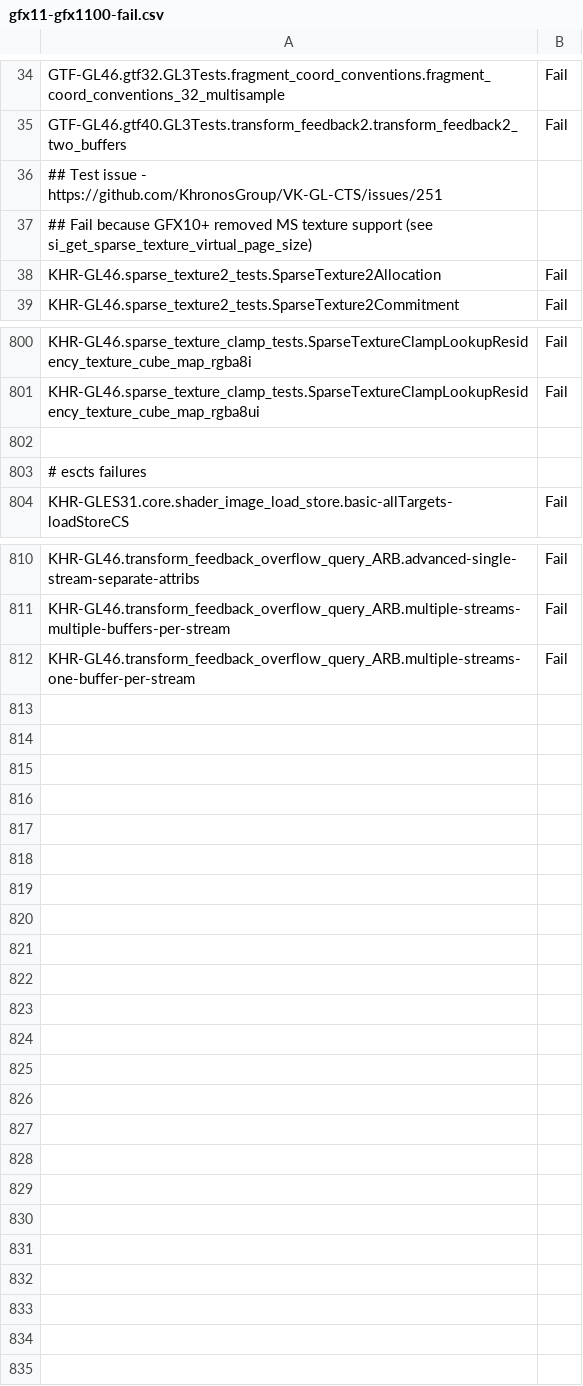
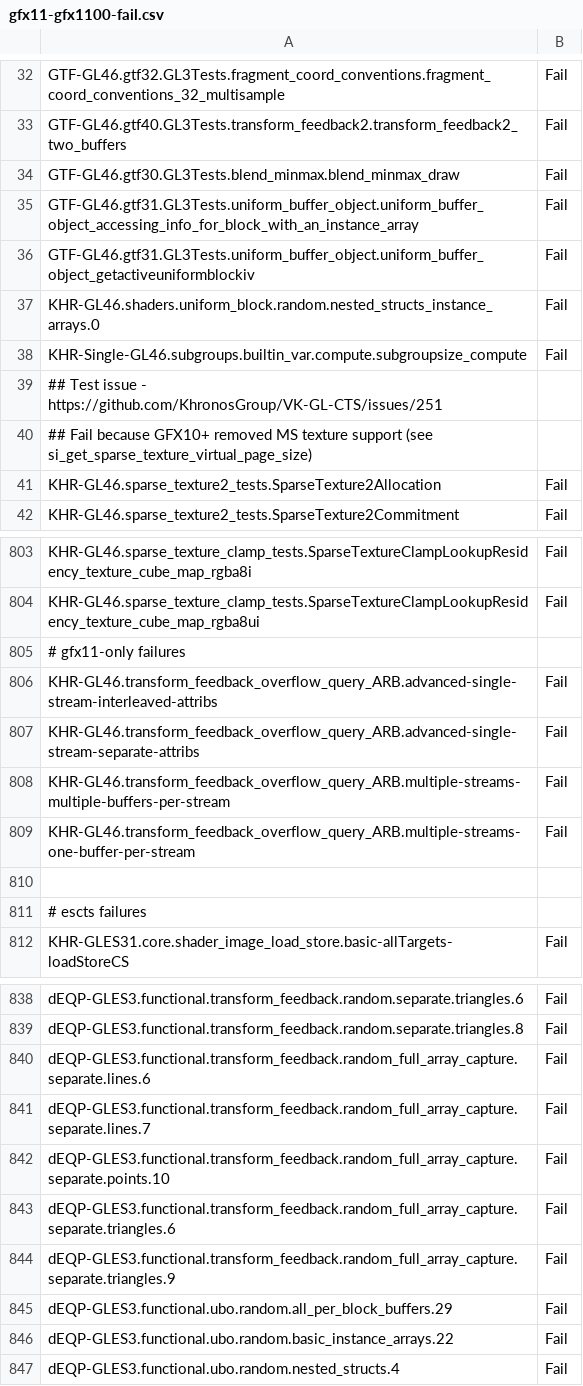
Before and after one commit to joshuaswarren/mesa-1, a CSV file: src/gallium/drivers/radeonsi/ci/gfx11-gfx1100-fail.csv, drawn as a sheet; only a part is shown, gaps mark what is left out; addresses are those after the commit; the diff covers the shown part only; the diff names each change by its address in the sheet, - before the commit and + after, or states it on an @@ line.

Commit message:
radeonsi/tests: update expected results
Reviewed-by: Marek Olšák <marek.olsak@amd.com>
Part-of: <https://gitlab.freedesktop.org/mesa/mesa/-/merge_requests/31841>

```diff
--- a/src/gallium/drivers/radeonsi/ci/gfx11-gfx1100-fail.csv
+++ b/src/gallium/drivers/radeonsi/ci/gfx11-gfx1100-fail.csv
+row 34: GTF-GL46.gtf30.GL3Tests.blend_minmax.blend_minmax_draw | Fail
+row 35: GTF-GL46.gtf31.GL3Tests.uniform_buffer_object.uniform_buffer_object_accessing_info_for_block_with_an_instance_array | Fail
+row 36: GTF-GL46.gtf31.GL3Tests.uniform_buffer_object.uniform_buffer_object_getactiveuniformblockiv | Fail
+row 37: KHR-GL46.shaders.uniform_block.random.nested_structs_instance_arrays.0 | Fail
+row 38: KHR-Single-GL46.subgroups.builtin_var.compute.subgroupsize_compute | Fail
+row 805: # gfx11-only failures
+row 806: KHR-GL46.transform_feedback_overflow_query_ARB.advanced-single-stream-interleaved-attribs | Fail
+row 807: KHR-GL46.transform_feedback_overflow_query_ARB.advanced-single-stream-separate-attribs | Fail
+row 808: KHR-GL46.transform_feedback_overflow_query_ARB.multiple-streams-multiple-buffers-per-stream | Fail
+row 809: KHR-GL46.transform_feedback_overflow_query_ARB.multiple-streams-one-buffer-per-stream | Fail
-A838: KHR-GL46.transform_feedback_overflow_query_ARB.advanced-single-stream-separate-attribs
+A838: dEQP-GLES3.functional.transform_feedback.random.separate.triangles.6
+row 839: dEQP-GLES3.functional.transform_feedback.random.separate.triangles.8 | Fail
-A840: KHR-GL46.transform_feedback_overflow_query_ARB.multiple-streams-multiple-buffers-per-stream
+A840: dEQP-GLES3.functional.transform_feedback.random_full_array_capture.separate.lines.6
-A841: KHR-GL46.transform_feedback_overflow_query_ARB.multiple-streams-one-buffer-per-stream
+A841: dEQP-GLES3.functional.transform_feedback.random_full_array_capture.separate.lines.7
+row 842: dEQP-GLES3.functional.transform_feedback.random_full_array_capture.separate.points.10 | Fail
+row 843: dEQP-GLES3.functional.transform_feedback.random_full_array_capture.separate.triangles.6 | Fail
+row 844: dEQP-GLES3.functional.transform_feedback.random_full_array_capture.separate.triangles.9 | Fail
+row 845: dEQP-GLES3.functional.ubo.random.all_per_block_buffers.29 | Fail
+row 846: dEQP-GLES3.functional.ubo.random.basic_instance_arrays.22 | Fail
+row 847: dEQP-GLES3.functional.ubo.random.nested_structs.4 | Fail
```
Also changed, not shown: 20 added rows, 2 removed rows and 4 edited cells elsewhere in this file, src/gallium/drivers/radeonsi/ci/gfx8-polaris11-fail.csv.
